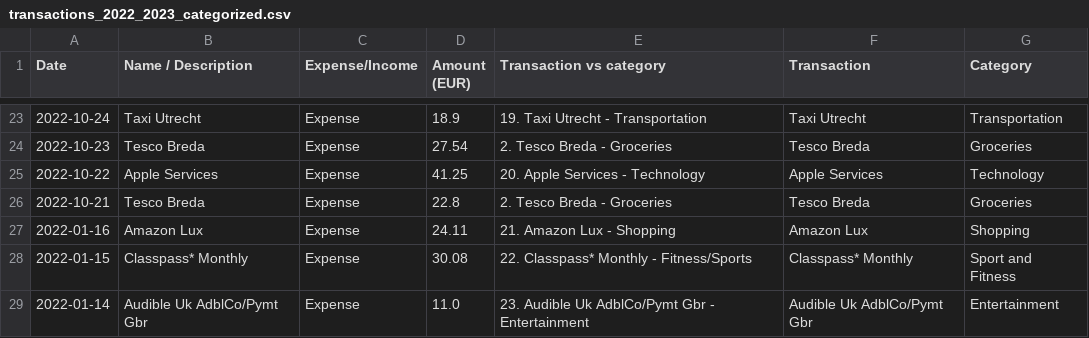
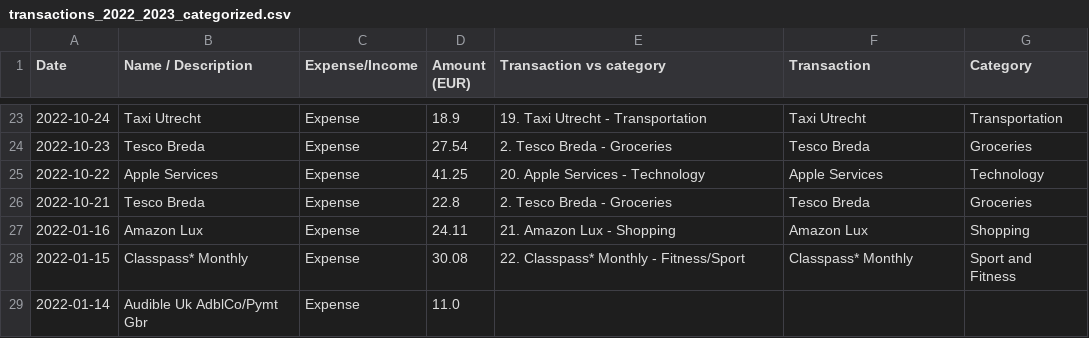
Before and after one commit to vishnuu0001/genAI_TM, a CSV file: data/transactions_2022_2023_categorized.csv, drawn as a sheet; only a part is shown, gaps mark what is left out; the diff covers the shown part only.

Commit message:
Update transactions_2022_2023_categorized.csv

```diff
--- a/data/transactions_2022_2023_categorized.csv
+++ b/data/transactions_2022_2023_categorized.csv
@@ -27,3 +27,3 @@ Date,Name / Description,Expense/Income,Amount (EUR),Transaction vs category,Tran
 2022-01-16,Amazon Lux,Expense,24.11,21. Amazon Lux - Shopping,Amazon Lux,Shopping
-2022-01-15,Classpass* Monthly,Expense,30.08,22. Classpass* Monthly - Fitness/Sports,Classpass* Monthly,Sport and Fitness
-2022-01-14,Audible Uk AdblCo/Pymt Gbr,Expense,11.0,23. Audible Uk AdblCo/Pymt Gbr - Entertainment,Audible Uk AdblCo/Pymt Gbr,Entertainment
+2022-01-15,Classpass* Monthly,Expense,30.08,22. Classpass* Monthly - Fitness/Sport,Classpass* Monthly,Sport and Fitness
+2022-01-14,Audible Uk AdblCo/Pymt Gbr,Expense,11.0,,,
```
Also changed, not shown: 30 edited cells elsewhere in this file.
